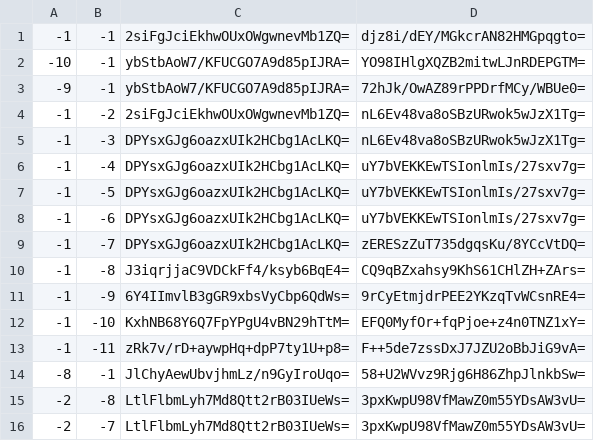
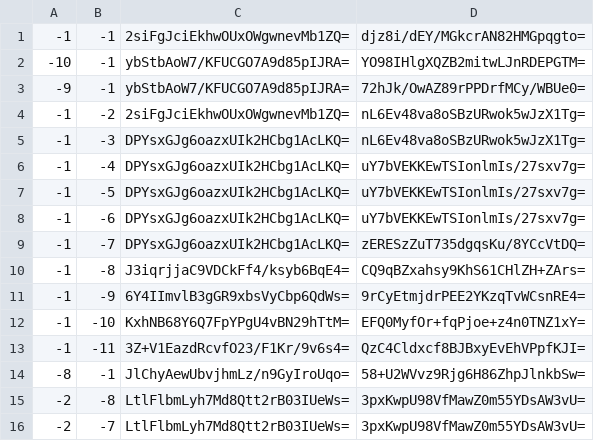
Before and after one commit to Brehtyn/brentyns.com-pipeline, a CSV file: unmined/tiles/zoom.-2/metadata/k.-1.-1.csv, drawn as a sheet.

```diff
--- a/unmined/tiles/zoom.-2/metadata/k.-1.-1.csv
+++ b/unmined/tiles/zoom.-2/metadata/k.-1.-1.csv
@@ -12,3 +12,3 @@
 -1,-10,KxhNB68Y6Q7FpYPgU4vBN29hTtM=,EFQ0MyfOr+fqPjoe+z4n0TNZ1xY=
--1,-11,zRk7v/rD+aywpHq+dpP7ty1U+p8=,F++5de7zssDxJ7JZU2oBbJiG9vA=
+-1,-11,3Z+V1EazdRcvfO23/F1Kr/9v6s4=,QzC4Cldxcf8BJBxyEvEhVPpfKJI=
 -8,-1,JlChyAewUbvjhmLz/n9GyIroUqo=,58+U2WVvz9Rjg6H86ZhpJlnkbSw=
```
Also changed, not shown: unmined/tiles/zoom.-1/metadata/k.-1.-1.csv, unmined/tiles/zoom.-3/metadata/k.-1.-1.csv, 4 other files.
